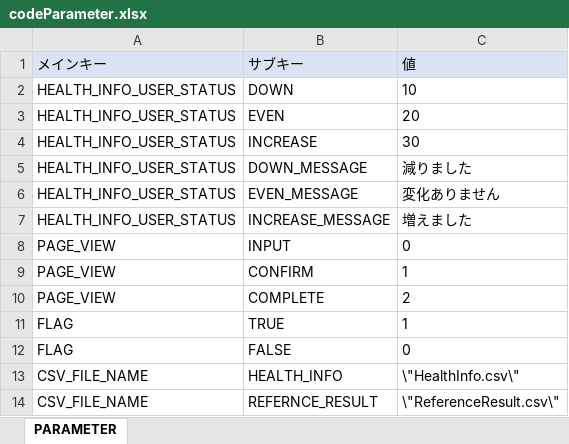
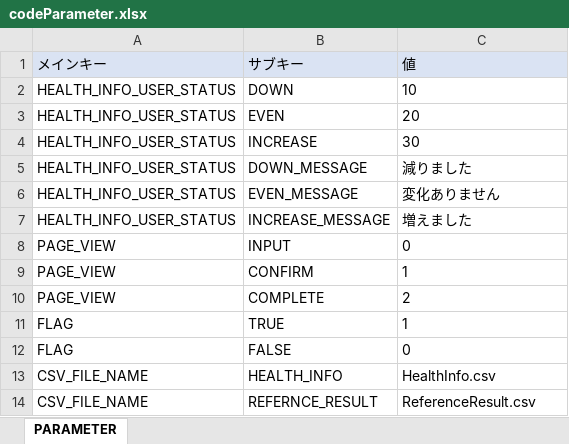
Before and after one commit to kohei-okazaki/isol-3g, an Excel workbook: app-common/src/main/resources/META-INF/codeParameter.xlsx, sheet PARAMETER, drawn as a sheet; values as stored, in another font and other column widths than the file's, no borders; the diff names each change by its address in the sheet, - before the commit and + after, or states it on an @@ line.

```diff
--- a/app-common/src/main/resources/META-INF/codeParameter.xlsx (sheet PARAMETER)
+++ b/app-common/src/main/resources/META-INF/codeParameter.xlsx (sheet PARAMETER)
-C13: \"HealthInfo.csv\"
+C13: HealthInfo.csv
-C14: \"ReferenceResult.csv\"
+C14: ReferenceResult.csv
```
Also changed, not shown: 3 other files.
